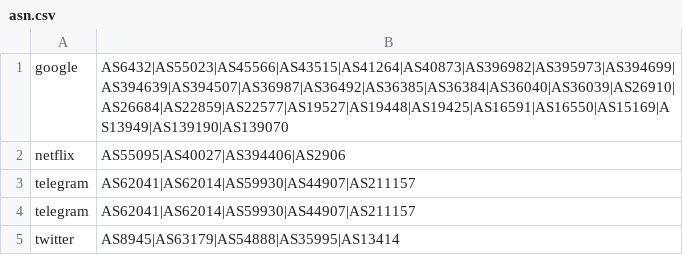
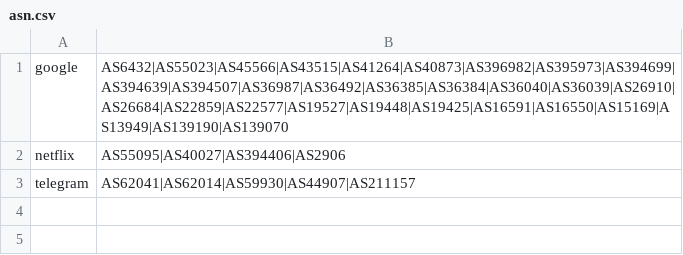
Before and after one commit to StricklandF/GeoIP, a CSV file: asn.csv, drawn as a sheet.

```diff
--- a/asn.csv
+++ b/asn.csv
@@ -3,3 +3 @@ netflix,AS55095|AS40027|AS394406|AS2906
 telegram,AS62041|AS62014|AS59930|AS44907|AS211157
-telegram,AS62041|AS62014|AS59930|AS44907|AS211157
-twitter,AS8945|AS63179|AS54888|AS35995|AS13414
```
